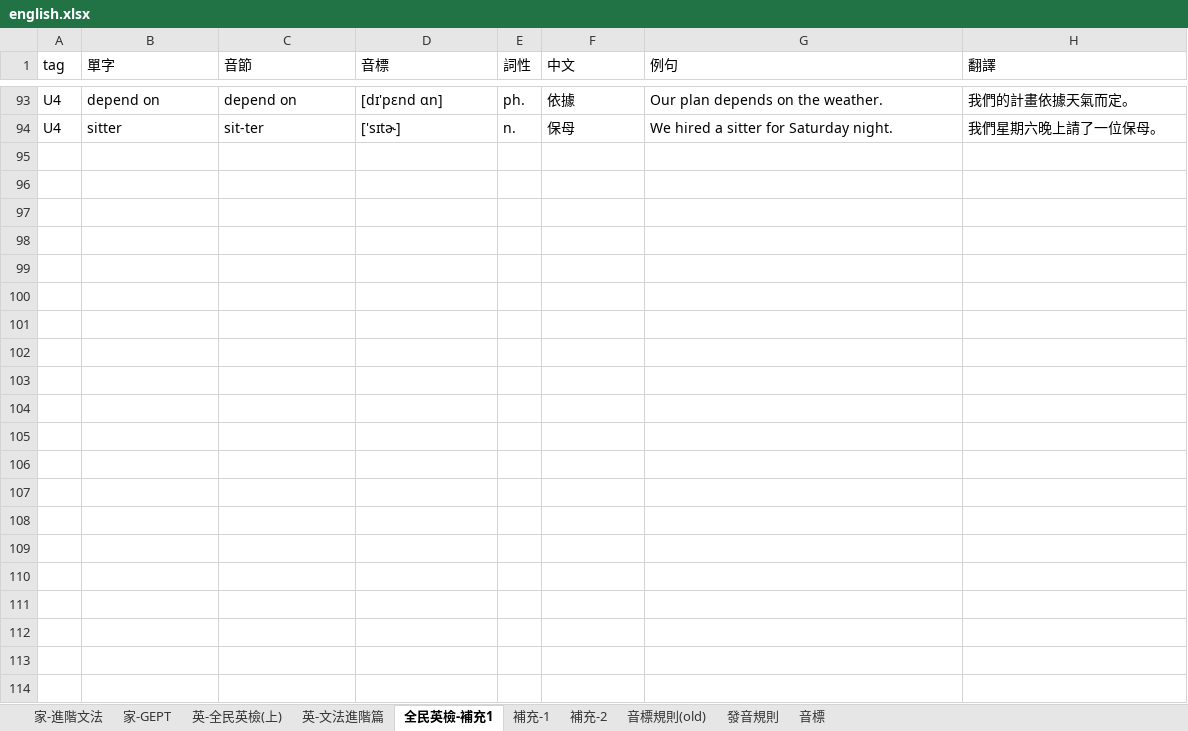
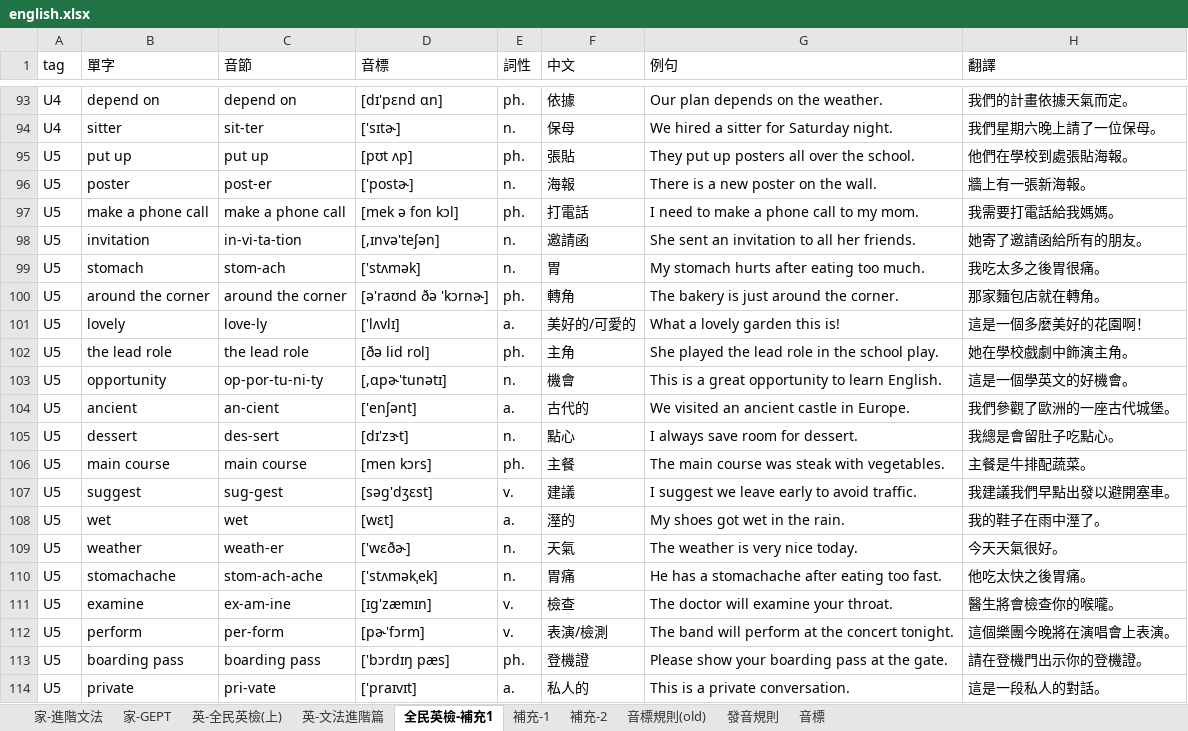
Before and after one commit to bwm0822/study, an Excel workbook: docs/english.xlsx, sheet 全民英檢-補充1, drawn as a sheet; only a part is shown, gaps mark what is left out; values as stored, in another font and other column widths than the file's, no borders; the diff names each change by its address in the sheet, - before the commit and + after, or states it on an @@ line.

```diff
--- a/docs/english.xlsx (sheet 全民英檢-補充1)
+++ b/docs/english.xlsx (sheet 全民英檢-補充1)
+row 95: U5 | put up | put up | [pʊt ʌp] | ph. | 張貼 | They put up posters all over the school. | 他們在學校到處張貼海報。
+row 96: U5 | poster | post-er | ['postɚ] | n. | 海報 | There is a new poster on the wall. | 牆上有一張新海報。
+row 97: U5 | make a phone call | make a phone call | [mek ə fon kɔl] | ph. | 打電話 | I need to make a phone call to my mom. | 我需要打電話給我媽媽。
+row 98: U5 | invitation | in-vi-ta-tion | [,ɪnvə'teʃən] | n. | 邀請函 | She sent an invitation to all her friends. | 她寄了邀請函給所有的朋友。
+row 99: U5 | stomach | stom-ach | ['stʌmək] | n. | 胃 | My stomach hurts after eating too much. | 我吃太多之後胃很痛。
+row 100: U5 | around the corner | around the corner | [ə'raʊnd ðə 'kɔrnɚ] | ph. | 轉角 | The bakery is just around the corner. | 那家麵包店就在轉角。
+row 101: U5 | lovely | love-ly | ['lʌvlɪ] | a. | 美好的/可愛的 | What a lovely garden this is! | 這是一個多麼美好的花園啊！
+row 102: U5 | the lead role | the lead role | [ðə lid rol] | ph. | 主角 | She played the lead role in the school play. | 她在學校戲劇中飾演主角。
+row 103: U5 | opportunity | op-por-tu-ni-ty | [,ɑpɚ'tunətɪ] | n. | 機會 | This is a great opportunity to learn English. | 這是一個學英文的好機會。
+row 104: U5 | ancient | an-cient | ['enʃənt] | a. | 古代的 | We visited an ancient castle in Europe. | 我們參觀了歐洲的一座古代城堡。
+row 105: U5 | dessert | des-sert | [dɪ'zɝt] | n. | 點心 | I always save room for dessert. | 我總是會留肚子吃點心。
+row 106: U5 | main course | main course | [men kɔrs] | ph. | 主餐 | The main course was steak with vegetables. | 主餐是牛排配蔬菜。
+row 107: U5 | suggest | sug-gest | [səg'dʒɛst] | v. | 建議 | I suggest we leave early to avoid traffic. | 我建議我們早點出發以避開塞車。
+row 108: U5 | wet | wet | [wɛt] | a. | 溼的 | My shoes got wet in the rain. | 我的鞋子在雨中溼了。
+row 109: U5 | weather | weath-er | ['wɛðɚ] | n. | 天氣 | The weather is very nice today. | 今天天氣很好。
+row 110: U5 | stomachache | stom-ach-ache | ['stʌməkˌek] | n. | 胃痛 | He has a stomachache after eating too fast. | 他吃太快之後胃痛。
+row 111: U5 | examine | ex-am-ine | [ɪg'zæmɪn] | v. | 檢查 | The doctor will examine your throat. | 醫生將會檢查你的喉嚨。
+row 112: U5 | perform | per-form | [pɚ'fɔrm] | v. | 表演/檢測 | The band will perform at the concert tonight. | 這個樂團今晚將在演唱會上表演。
+row 113: U5 | boarding pass | boarding pass | ['bɔrdɪŋ pæs] | ph. | 登機證 | Please show your boarding pass at the gate. | 請在登機門出示你的登機證。
+row 114: U5 | private | pri-vate | ['praɪvɪt] | a. | 私人的 | This is a private conversation. | 這是一段私人的對話。
```
Also changed, not shown: 1 other file.
